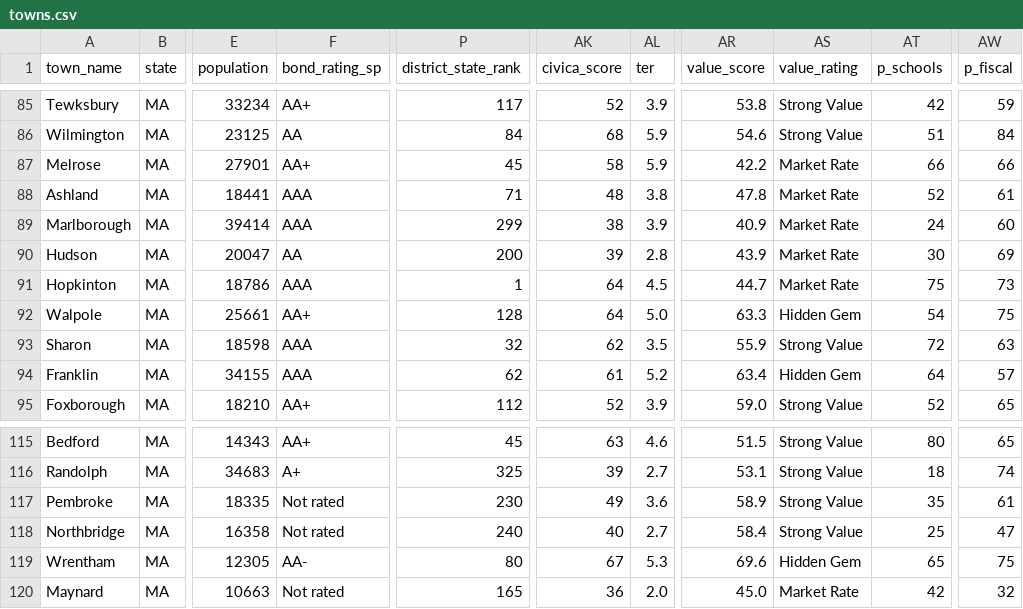
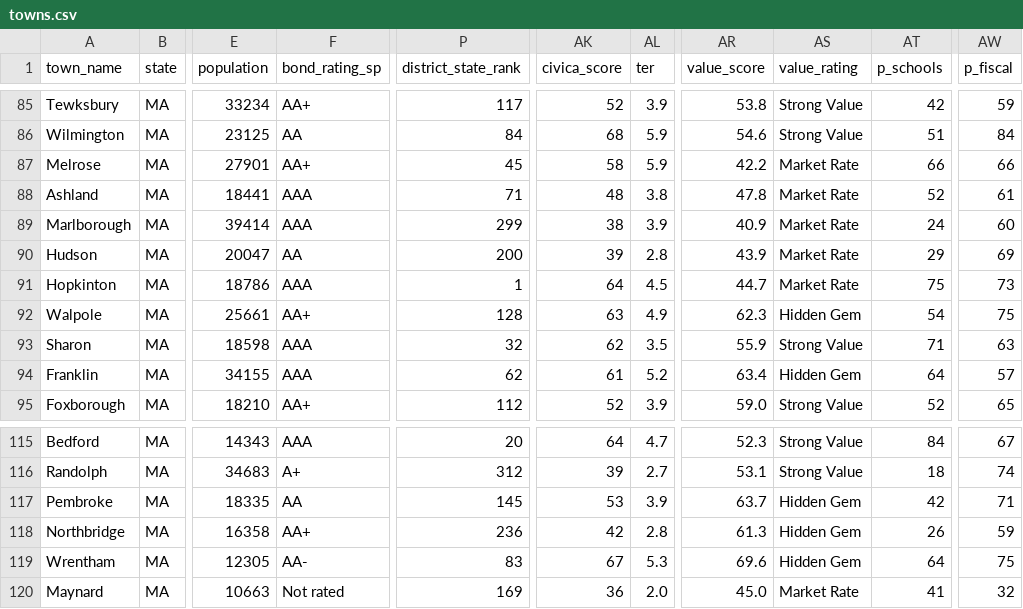
Before and after one commit to bluepenguin1234/civica, a CSV file: data/towns.csv, drawn as a sheet; only a part is shown, gaps mark what is left out; the diff covers the shown part only; the diff names each change by its address in the sheet, - before the commit and + after, or states it on an @@ line.

```diff
--- a/data/towns.csv
+++ b/data/towns.csv
-AT90 (p_schools): 30
+AT90 (p_schools): 29
-AK92 (civica_score): 64
+AK92 (civica_score): 63
-AL92 (ter): 5.0
+AL92 (ter): 4.9
-AR92 (value_score): 63.3
+AR92 (value_score): 62.3
-AT93 (p_schools): 72
+AT93 (p_schools): 71
-F115 (bond_rating_sp): AA+
+F115 (bond_rating_sp): AAA
-P115 (district_state_rank): 45
+P115 (district_state_rank): 20
-AK115 (civica_score): 63
+AK115 (civica_score): 64
-AL115 (ter): 4.6
+AL115 (ter): 4.7
-AR115 (value_score): 51.5
+AR115 (value_score): 52.3
-AT115 (p_schools): 80
+AT115 (p_schools): 84
-AW115 (p_fiscal): 65
+AW115 (p_fiscal): 67
-P116 (district_state_rank): 325
+P116 (district_state_rank): 312
-F117 (bond_rating_sp): Not rated
+F117 (bond_rating_sp): AA
-P117 (district_state_rank): 230
+P117 (district_state_rank): 145
-AK117 (civica_score): 49
+AK117 (civica_score): 53
-AL117 (ter): 3.6
+AL117 (ter): 3.9
-AR117 (value_score): 58.9
+AR117 (value_score): 63.7
-AS117:AS118 (value_rating): Strong Value
+AS117:AS118 (value_rating): Hidden Gem
-AT117 (p_schools): 35
+AT117 (p_schools): 42
-AW117 (p_fiscal): 61
+AW117 (p_fiscal): 71
-F118 (bond_rating_sp): Not rated
+F118 (bond_rating_sp): AA+
-P118 (district_state_rank): 240
+P118 (district_state_rank): 236
-AK118 (civica_score): 40
+AK118 (civica_score): 42
-AL118 (ter): 2.7
+AL118 (ter): 2.8
-AR118 (value_score): 58.4
+AR118 (value_score): 61.3
-AT118 (p_schools): 25
+AT118 (p_schools): 26
-AW118 (p_fiscal): 47
+AW118 (p_fiscal): 59
-P119 (district_state_rank): 80
+P119 (district_state_rank): 83
-AT119 (p_schools): 65
+AT119 (p_schools): 64
-P120 (district_state_rank): 165
+P120 (district_state_rank): 169
-AT120 (p_schools): 42
+AT120 (p_schools): 41
```
Also changed, not shown: 64 edited cells elsewhere in this file, 2 other files.
